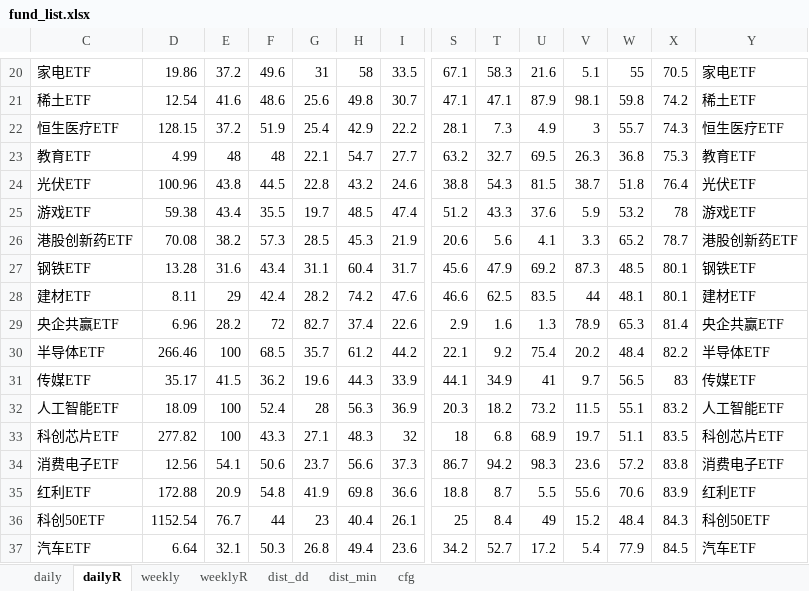
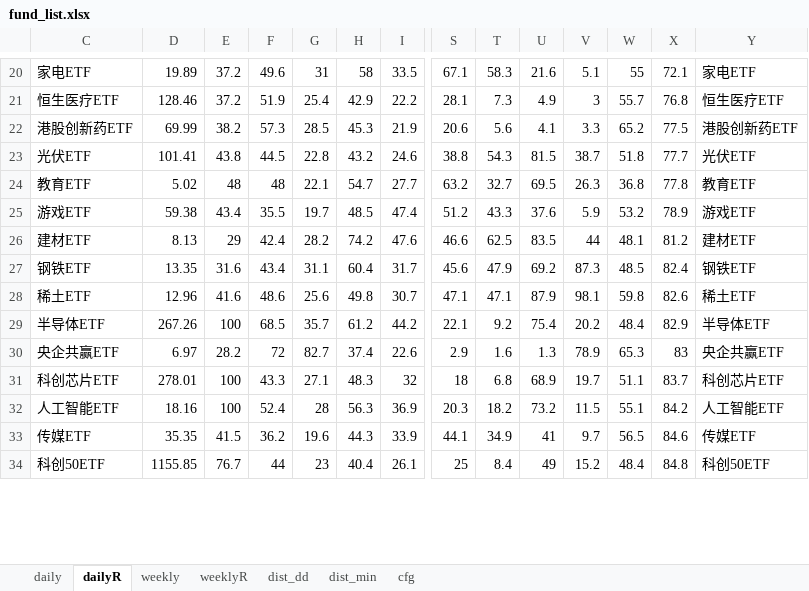
Before and after one commit to aixingkong/view, an Excel workbook: fund_list.xlsx, sheet dailyR, drawn as a sheet; only a part is shown, gaps mark what is left out; values as stored, in another font and other column widths than the file's, no borders; removed rows and columns are numbered as before the commit, all else as after; rows hold the shown columns only; the diff covers the shown part only; the diff names each change by its address in the sheet, - before the commit and + after, or states it on an @@ line.

```diff
--- a/fund_list.xlsx (sheet dailyR)
+++ b/fund_list.xlsx (sheet dailyR)
-D20: 19.86
+D20: 19.89
-X20: 70.5
+X20: 72.1
-row 21: 稀土ETF | 12.54 | 41.6 | 48.6 | 25.6 | 49.8 | 30.7 | 47.1 | 47.1 | 87.9 | 98.1 | 59.8 | 74.2 | 稀土ETF
-D21: 128.15
+D21: 128.46
-X21: 74.3
+X21: 76.8
-row 23: 教育ETF | 4.99 | 48 | 48 | 22.1 | 54.7 | 27.7 | 63.2 | 32.7 | 69.5 | 26.3 | 36.8 | 75.3 | 教育ETF
+row 22: 港股创新药ETF | 69.99 | 38.2 | 57.3 | 28.5 | 45.3 | 21.9 | 20.6 | 5.6 | 4.1 | 3.3 | 65.2 | 77.5 | 港股创新药ETF
-D23: 100.96
+D23: 101.41
-X23: 76.4
+X23: 77.7
+row 24: 教育ETF | 5.02 | 48 | 48 | 22.1 | 54.7 | 27.7 | 63.2 | 32.7 | 69.5 | 26.3 | 36.8 | 77.8 | 教育ETF
-X25: 78
+X25: 78.9
-row 26: 港股创新药ETF | 70.08 | 38.2 | 57.3 | 28.5 | 45.3 | 21.9 | 20.6 | 5.6 | 4.1 | 3.3 | 65.2 | 78.7 | 港股创新药ETF
-row 27: 钢铁ETF | 13.28 | 31.6 | 43.4 | 31.1 | 60.4 | 31.7 | 45.6 | 47.9 | 69.2 | 87.3 | 48.5 | 80.1 | 钢铁ETF
-D26: 8.11
+D26: 8.13
-X26: 80.1
+X26: 81.2
-row 29: 央企共赢ETF | 6.96 | 28.2 | 72 | 82.7 | 37.4 | 22.6 | 2.9 | 1.6 | 1.3 | 78.9 | 65.3 | 81.4 | 央企共赢ETF
+row 27: 钢铁ETF | 13.35 | 31.6 | 43.4 | 31.1 | 60.4 | 31.7 | 45.6 | 47.9 | 69.2 | 87.3 | 48.5 | 82.4 | 钢铁ETF
+row 28: 稀土ETF | 12.96 | 41.6 | 48.6 | 25.6 | 49.8 | 30.7 | 47.1 | 47.1 | 87.9 | 98.1 | 59.8 | 82.6 | 稀土ETF
-D29: 266.46
+D29: 267.26
-X29: 82.2
+X29: 82.9
-row 31: 传媒ETF | 35.17 | 41.5 | 36.2 | 19.6 | 44.3 | 33.9 | 44.1 | 34.9 | 41 | 9.7 | 56.5 | 83 | 传媒ETF
-row 32: 人工智能ETF | 18.09 | 100 | 52.4 | 28 | 56.3 | 36.9 | 20.3 | 18.2 | 73.2 | 11.5 | 55.1 | 83.2 | 人工智能ETF
+row 30: 央企共赢ETF | 6.97 | 28.2 | 72 | 82.7 | 37.4 | 22.6 | 2.9 | 1.6 | 1.3 | 78.9 | 65.3 | 83 | 央企共赢ETF
-D31: 277.82
+D31: 278.01
-X31: 83.5
+X31: 83.7
-row 34: 消费电子ETF | 12.56 | 54.1 | 50.6 | 23.7 | 56.6 | 37.3 | 86.7 | 94.2 | 98.3 | 23.6 | 57.2 | 83.8 | 消费电子ETF
-row 35: 红利ETF | 172.88 | 20.9 | 54.8 | 41.9 | 69.8 | 36.6 | 18.8 | 8.7 | 5.5 | 55.6 | 70.6 | 83.9 | 红利ETF
+row 32: 人工智能ETF | 18.16 | 100 | 52.4 | 28 | 56.3 | 36.9 | 20.3 | 18.2 | 73.2 | 11.5 | 55.1 | 84.2 | 人工智能ETF
+row 33: 传媒ETF | 35.35 | 41.5 | 36.2 | 19.6 | 44.3 | 33.9 | 44.1 | 34.9 | 41 | 9.7 | 56.5 | 84.6 | 传媒ETF
-D34: 1152.54
+D34: 1155.85
-X34: 84.3
+X34: 84.8
-row 37: 汽车ETF | 6.64 | 32.1 | 50.3 | 26.8 | 49.4 | 23.6 | 34.2 | 52.7 | 17.2 | 5.4 | 77.9 | 84.5 | 汽车ETF
```
Also changed, not shown: 32 added rows, 29 removed rows and 66 edited cells elsewhere in this sheet, sheet daily, 2 other files.
